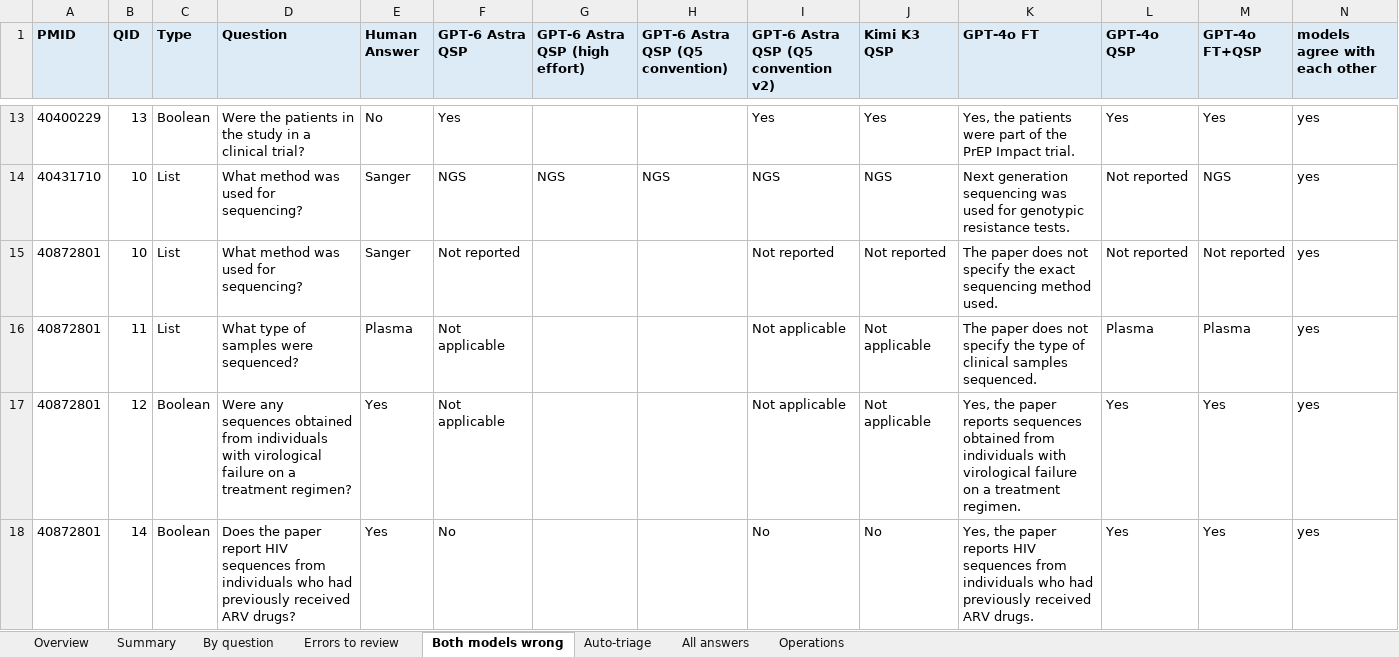
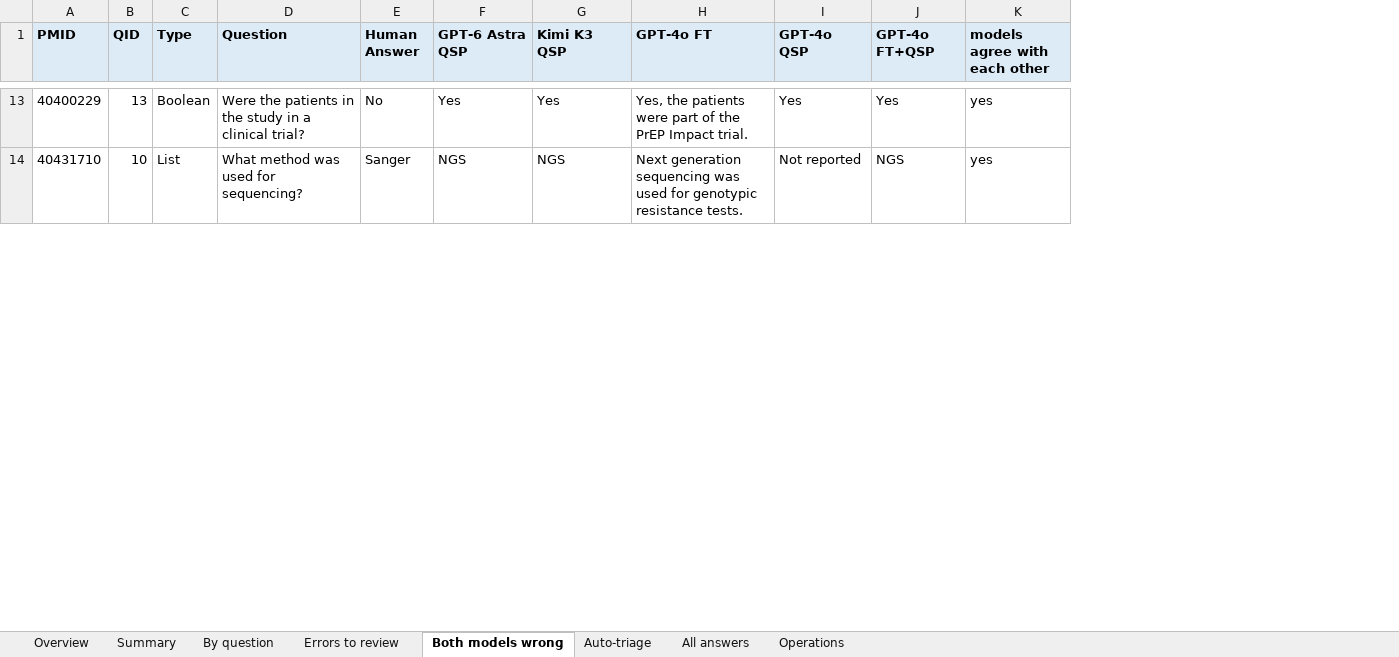
Before and after one commit to hivdb/chat_HIVDB_paper, an Excel workbook: frontier_compare/results/pilot_review.xlsx, sheet Both models wrong, drawn as a sheet; only a part is shown, gaps mark what is left out; values as stored, in another font and other column widths than the file's, no borders; rows hold the shown columns only; the diff covers the shown part only; the diff names each change by its address in the sheet, - before the commit and + after, or states it on an @@ line.

```diff
--- a/frontier_compare/results/pilot_review.xlsx (sheet Both models wrong)
+++ b/frontier_compare/results/pilot_review.xlsx (sheet Both models wrong)
-column G (GPT-6 Astra QSP (high effort)), row 14: NGS
-column H (GPT-6 Astra QSP (Q5 convention)), row 14: NGS
-column I, row 1: GPT-6 Astra QSP (Q5 convention v2); rows 13-14: Yes | NGS
-row 15: 40872801 | 10 | List | What method was used for sequencing? | Sanger | Not reported |  |  | Not reported | Not reported | The paper does not specify the exact sequencing method used. | Not reported | Not reported | yes
-row 16: 40872801 | 11 | List | What type of samples were sequenced? | Plasma | Not applicable |  |  | Not applicable | Not applicable | The paper does not specify the type of clinical samples sequenced. | Plasma | Plasma | yes
-row 17: 40872801 | 12 | Boolean | Were any sequences obtained from individuals with virological failure on a treatment regimen? | Yes | Not applicable |  |  | Not applicable | Not applicable | Yes, the paper reports sequences obtained from individuals with virological failure on a treatment regimen. | Yes | Yes | yes
-row 18: 40872801 | 14 | Boolean | Does the paper report HIV sequences from individuals who had previously received ARV drugs? | Yes | No |  |  | No | No | Yes, the paper reports HIV sequences from individuals who had previously received ARV drugs. | Yes | Yes | yes
```
Also changed, not shown: 8 removed rows elsewhere in this sheet, sheet Errors to review, sheet Operations, sheet Auto-triage, sheet All answers, sheet Summary, sheet By question, 1 more sheet, 23 other files.
